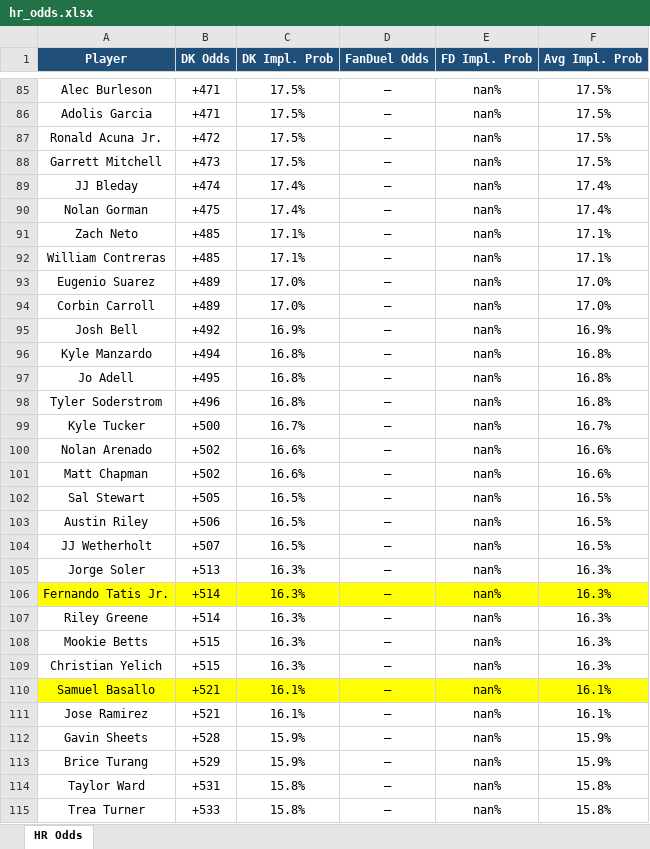
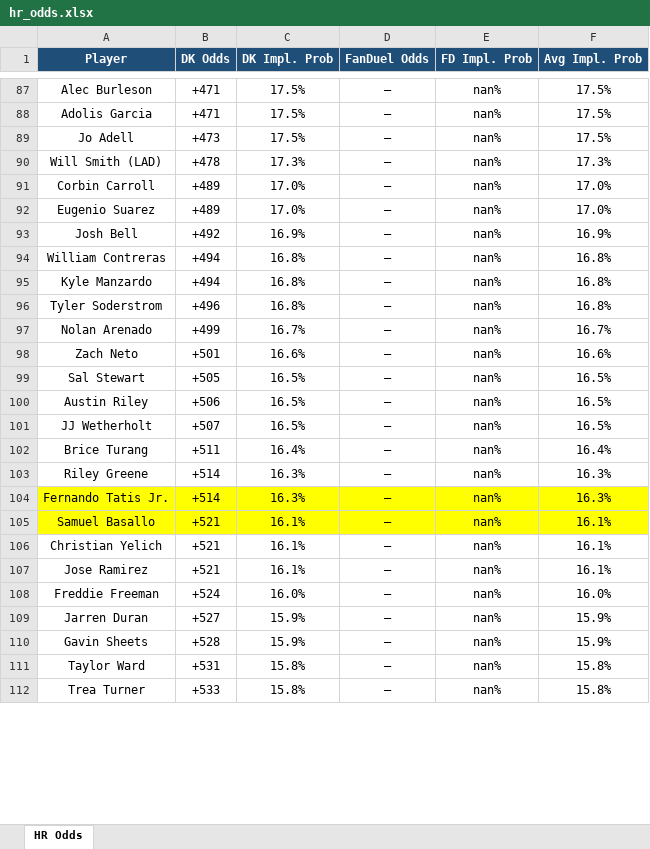
Before and after one commit to kornbergercharles-prog/HR-Odds-Scraper, an Excel workbook: hr_odds.xlsx, sheet HR Odds, drawn as a sheet; only a part is shown, gaps mark what is left out; values as stored, in another font and other column widths than the file's, no borders; removed rows and columns are numbered as before the commit, all else as after; the diff covers the shown part only; the diff names each change by its address in the sheet, - before the commit and + after, or states it on an @@ line.

```diff
--- a/hr_odds.xlsx (sheet HR Odds)
+++ b/hr_odds.xlsx (sheet HR Odds)
-row 87: Ronald Acuna Jr. | +472 | 17.5% | — | nan% | 17.5%
-A89 (Player): Garrett Mitchell
+A89 (Player): Jo Adell
-row 89: JJ Bleday | +474 | 17.4% | — | nan% | 17.4%
-row 90: Nolan Gorman | +475 | 17.4% | — | nan% | 17.4%
-row 91: Zach Neto | +485 | 17.1% | — | nan% | 17.1%
-row 92: William Contreras | +485 | 17.1% | — | nan% | 17.1%
+row 90: Will Smith (LAD) | +478 | 17.3% | — | nan% | 17.3%
@@ row 94 moved to row 91: Corbin Carroll @@
+row 94: William Contreras | +494 | 16.8% | — | nan% | 16.8%
-row 97: Jo Adell | +495 | 16.8% | — | nan% | 16.8%
-row 99: Kyle Tucker | +500 | 16.7% | — | nan% | 16.7%
-B97 (DK Odds): +502
+B97 (DK Odds): +499
-C97 (DK Impl. Prob): 16.6%
+C97 (DK Impl. Prob): 16.7%
-F97 (Avg Impl. Prob): 16.6%
+F97 (Avg Impl. Prob): 16.7%
-A98 (Player): Matt Chapman
+A98 (Player): Zach Neto
-B98 (DK Odds): +502
+B98 (DK Odds): +501
+row 102: Brice Turang | +511 | 16.4% | — | nan% | 16.4%
-A103 (Player): Jorge Soler
+A103 (Player): Riley Greene
-B103 (DK Odds): +513
+B103 (DK Odds): +514
-row 107: Riley Greene | +514 | 16.3% | — | nan% | 16.3%
-row 108: Mookie Betts | +515 | 16.3% | — | nan% | 16.3%
-row 109: Christian Yelich | +515 | 16.3% | — | nan% | 16.3%
+row 106: Christian Yelich | +521 | 16.1% | — | nan% | 16.1%
+row 108: Freddie Freeman | +524 | 16.0% | — | nan% | 16.0%
+row 109: Jarren Duran | +527 | 15.9% | — | nan% | 15.9%
-row 113: Brice Turang | +529 | 15.9% | — | nan% | 15.9%
```
Also changed, not shown: 71 added rows, 66 removed rows, 22 moved rows, 59 edited cells and cell formats elsewhere in this sheet, 2 other files.
